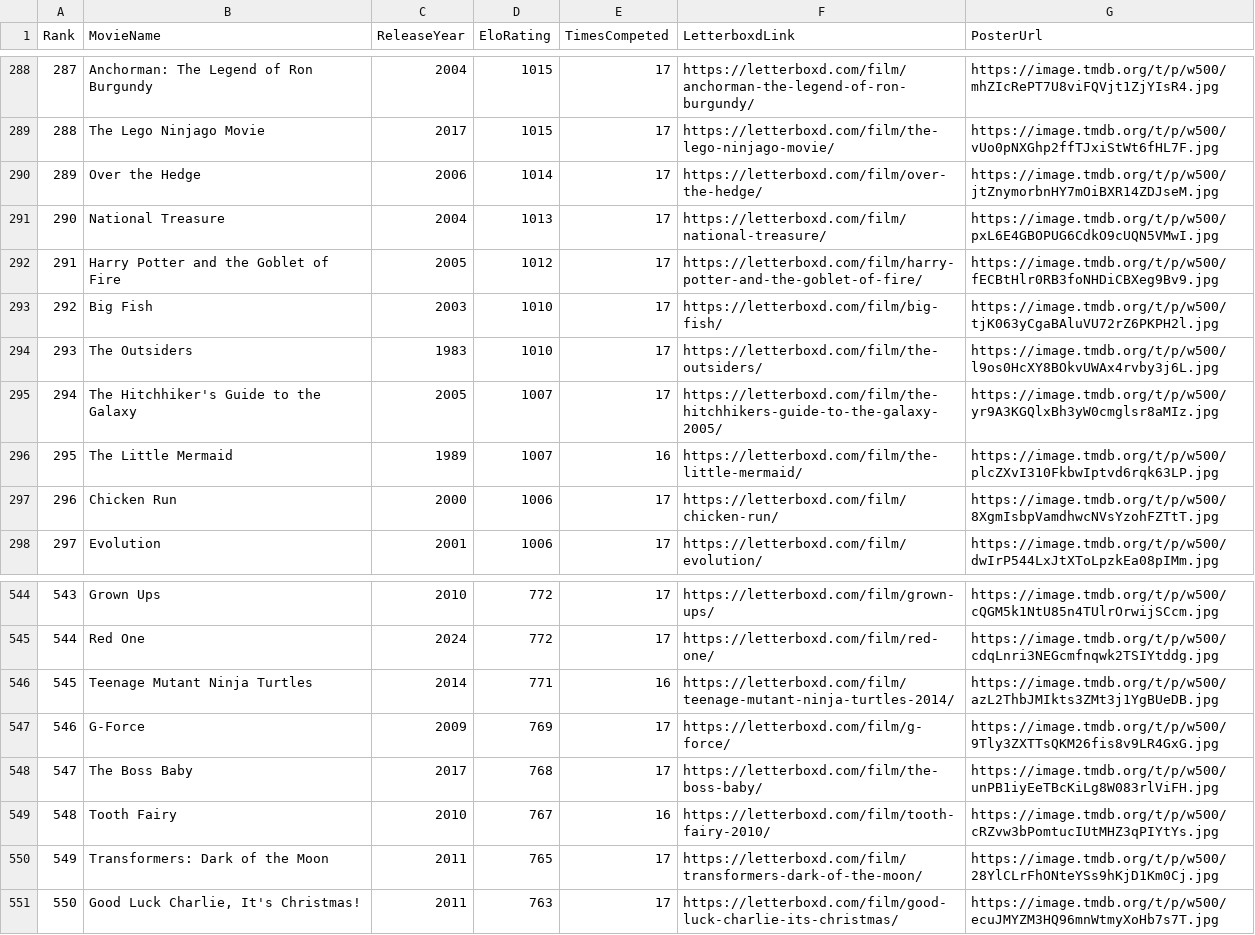
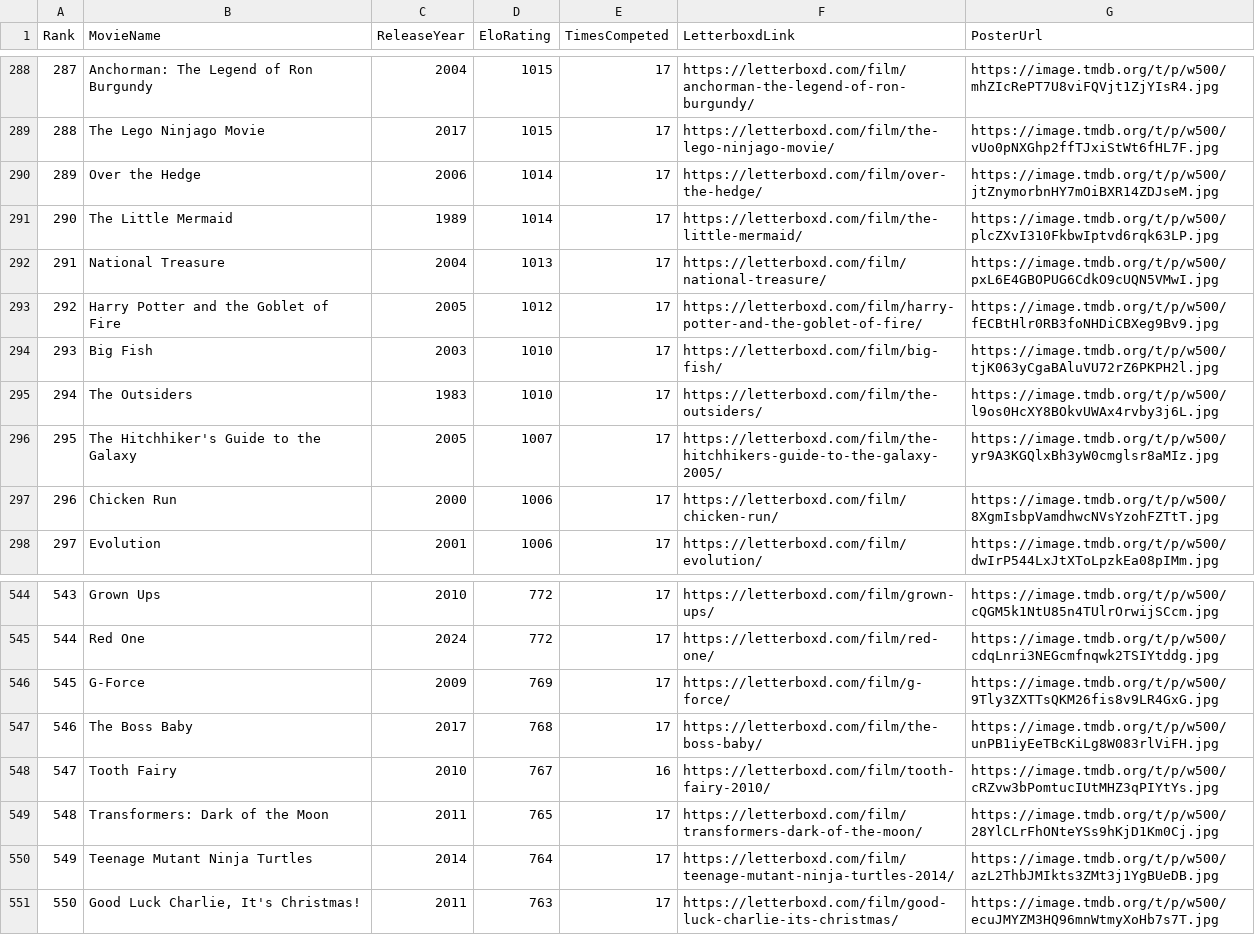
Before and after one commit to TheEverythingologist/MovieRankings, a CSV file: data/database.csv, drawn as a sheet; only a part is shown, gaps mark what is left out; removed rows and columns are numbered as before the commit, all else as after; the diff names each change by its address in the sheet, - before the commit and + after, or states it on an @@ line.

Commit message:
Update rankings: The Little Mermaid beat Teenage Mutant Ninja Turtles

```diff
--- a/data/database.csv
+++ b/data/database.csv
+row 291: 290 | The Little Mermaid | 1989 | 1014 | 17 | https://letterboxd.com/film/the-little-mermaid/ | https://image.tmdb.org/t/p/w500/plcZXvI310FkbwIptvd6rqk63LP.jpg
@@ column A (Rank) renumbered between rows 292 and 549 @@
-row 296: 295 | The Little Mermaid | 1989 | 1007 | 16 | https://letterboxd.com/film/the-little-mermaid/ | https://image.tmdb.org/t/p/w500/plcZXvI310FkbwIptvd6rqk63LP.jpg
-row 546: 545 | Teenage Mutant Ninja Turtles | 2014 | 771 | 16 | https://letterboxd.com/film/teenage-mutant-ninja-turtles-2014/ | https://image.tmdb.org/t/p/w500/azL2ThbJMIkts3ZMt3j1YgBUeDB.jpg
+row 550: 549 | Teenage Mutant Ninja Turtles | 2014 | 764 | 17 | https://letterboxd.com/film/teenage-mutant-ninja-turtles-2014/ | https://image.tmdb.org/t/p/w500/azL2ThbJMIkts3ZMt3j1YgBUeDB.jpg
```
